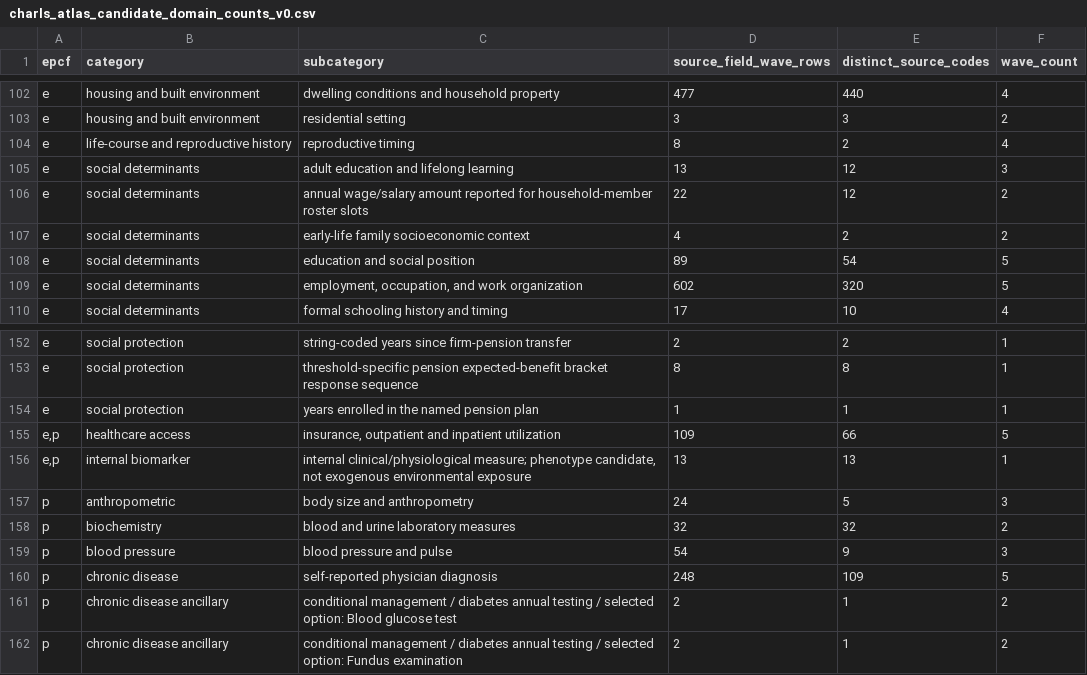
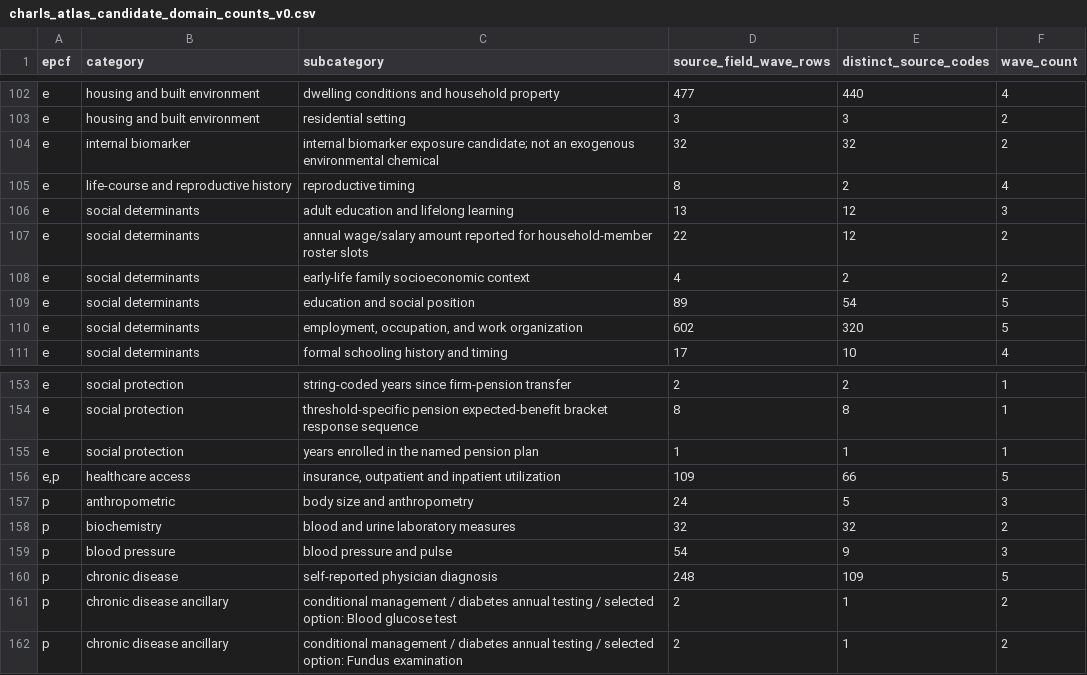
Before and after one commit to calebchu40-gif/charls-exwas-atlas, a CSV file: audit/charls_atlas_candidate_domain_counts_v0.csv, drawn as a sheet; only a part is shown, gaps mark what is left out.

```diff
--- a/audit/charls_atlas_candidate_domain_counts_v0.csv
+++ b/audit/charls_atlas_candidate_domain_counts_v0.csv
@@ -103,2 +103,3 @@ e,housing and built environment,dwelling conditions and household property,477,4
 e,housing and built environment,residential setting,3,3,2
+e,internal biomarker,internal biomarker exposure candidate; not an exogenous environmental chemical,32,32,2
 e,life-course and reproductive history,reproductive timing,8,2,4
@@ -155,3 +156,2 @@ e,social protection,years enrolled in the named pension plan,1,1,1
 "e,p",healthcare access,"insurance, outpatient and inpatient utilization",109,66,5
-"e,p",internal biomarker,"internal clinical/physiological measure; phenotype candidate, not exogenous environmental exposure",13,13,1
 p,anthropometric,body size and anthropometry,24,5,3
```
Also changed, not shown: audit/blood_biomarker_crosswalk_v1.csv, audit/candidate_concept_category_counts_v1.csv, 30 other files.
